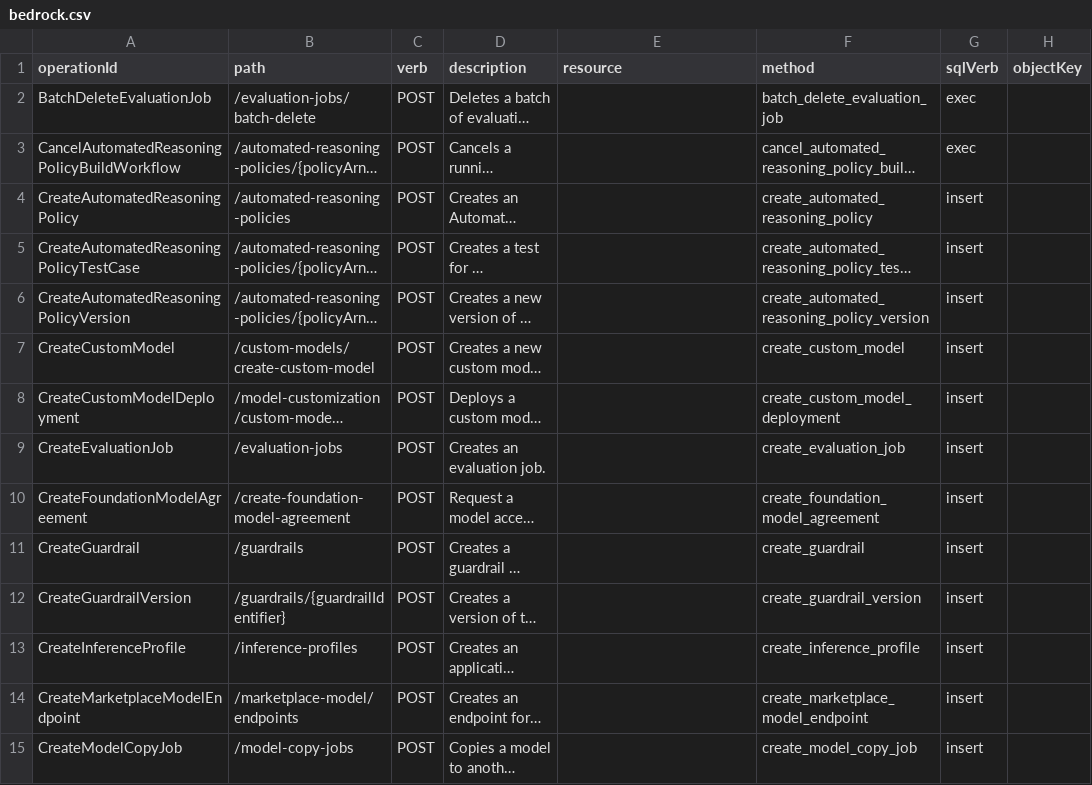
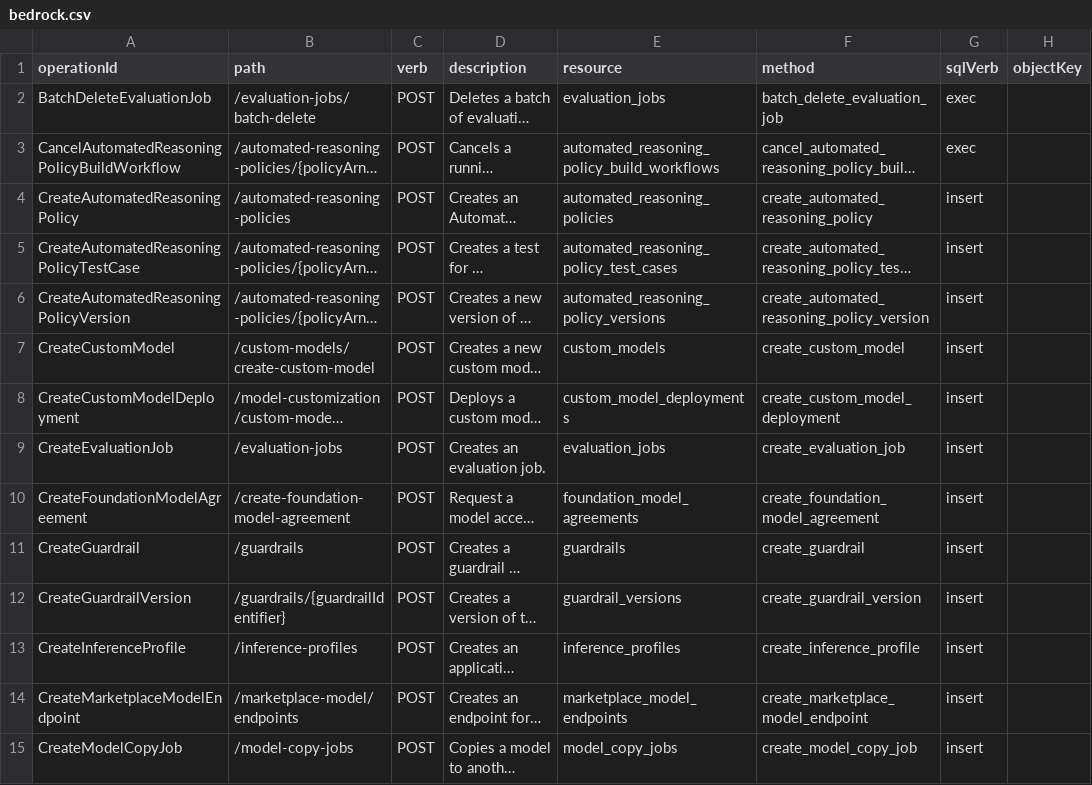
Before and after one commit to stackql/stackql-provider-aws, a CSV file: smithy-to-openapi/stackql-routes/bedrock.csv, drawn as a sheet; only a part is shown; long unchanged cells end in …; the diff covers the shown part only; the diff names each change by its address in the sheet, - before the commit and + after, or states it on an @@ line.

```diff
--- a/smithy-to-openapi/stackql-routes/bedrock.csv
+++ b/smithy-to-openapi/stackql-routes/bedrock.csv
-E2 (resource): (empty)
+E2 (resource): evaluation_jobs
-E3 (resource): (empty)
+E3 (resource): automated_reasoning_policy_build_workflows
-E4 (resource): (empty)
+E4 (resource): automated_reasoning_policies
-E5 (resource): (empty)
+E5 (resource): automated_reasoning_policy_test_cases
-E6 (resource): (empty)
+E6 (resource): automated_reasoning_policy_versions
-E7 (resource): (empty)
+E7 (resource): custom_models
-E8 (resource): (empty)
+E8 (resource): custom_model_deployments
-E9 (resource): (empty)
+E9 (resource): evaluation_jobs
-E10 (resource): (empty)
+E10 (resource): foundation_model_agreements
-E11 (resource): (empty)
+E11 (resource): guardrails
-E12 (resource): (empty)
+E12 (resource): guardrail_versions
-E13 (resource): (empty)
+E13 (resource): inference_profiles
-E14 (resource): (empty)
+E14 (resource): marketplace_model_endpoints
-E15 (resource): (empty)
+E15 (resource): model_copy_jobs
```
Also changed, not shown: 84 edited cells elsewhere in this file, smithy-to-openapi/stackql-routes/chime_sdk_voice.csv, smithy-to-openapi/stackql-routes/cloudfront.csv, 54 other files.
